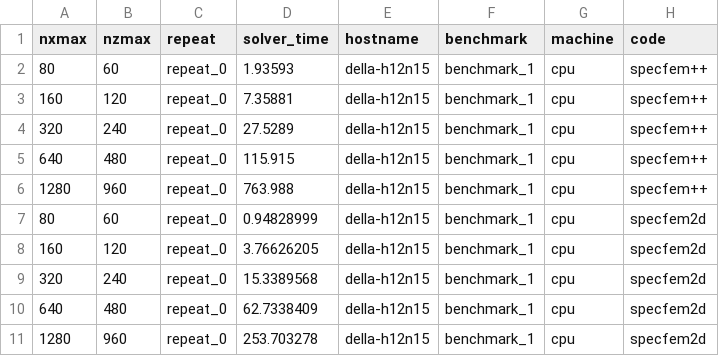
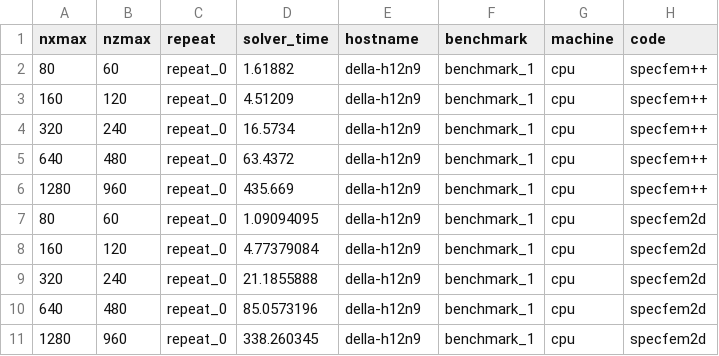
Before and after one commit to PrincetonUniversity/SPECFEMPP-benchmarks, a CSV file: forward_simulations/results-benchmark_1-cpu.csv, drawn as a sheet.

Commit message:
CPU benchmarks

```diff
--- a/forward_simulations/results-benchmark_1-cpu.csv
+++ b/forward_simulations/results-benchmark_1-cpu.csv
@@ -1,11 +1,11 @@
 nxmax,nzmax,repeat,solver_time,hostname,benchmark,machine,code
-80,60,repeat_0,1.93593,della-h12n15,benchmark_1,cpu,specfem++
-160,120,repeat_0,7.35881,della-h12n15,benchmark_1,cpu,specfem++
-320,240,repeat_0,27.5289,della-h12n15,benchmark_1,cpu,specfem++
-640,480,repeat_0,115.915,della-h12n15,benchmark_1,cpu,specfem++
-1280,960,repeat_0,763.988,della-h12n15,benchmark_1,cpu,specfem++
-80,60,repeat_0,0.94828999,della-h12n15,benchmark_1,cpu,specfem2d
-160,120,repeat_0,3.76626205,della-h12n15,benchmark_1,cpu,specfem2d
-320,240,repeat_0,15.3389568,della-h12n15,benchmark_1,cpu,specfem2d
-640,480,repeat_0,62.7338409,della-h12n15,benchmark_1,cpu,specfem2d
-1280,960,repeat_0,253.703278,della-h12n15,benchmark_1,cpu,specfem2d
+80,60,repeat_0,1.61882,della-h12n9,benchmark_1,cpu,specfem++
+160,120,repeat_0,4.51209,della-h12n9,benchmark_1,cpu,specfem++
+320,240,repeat_0,16.5734,della-h12n9,benchmark_1,cpu,specfem++
+640,480,repeat_0,63.4372,della-h12n9,benchmark_1,cpu,specfem++
+1280,960,repeat_0,435.669,della-h12n9,benchmark_1,cpu,specfem++
+80,60,repeat_0,1.09094095,della-h12n9,benchmark_1,cpu,specfem2d
+160,120,repeat_0,4.77379084,della-h12n9,benchmark_1,cpu,specfem2d
+320,240,repeat_0,21.1855888,della-h12n9,benchmark_1,cpu,specfem2d
+640,480,repeat_0,85.0573196,della-h12n9,benchmark_1,cpu,specfem2d
+1280,960,repeat_0,338.260345,della-h12n9,benchmark_1,cpu,specfem2d
```
Also changed, not shown: 1 other file.
